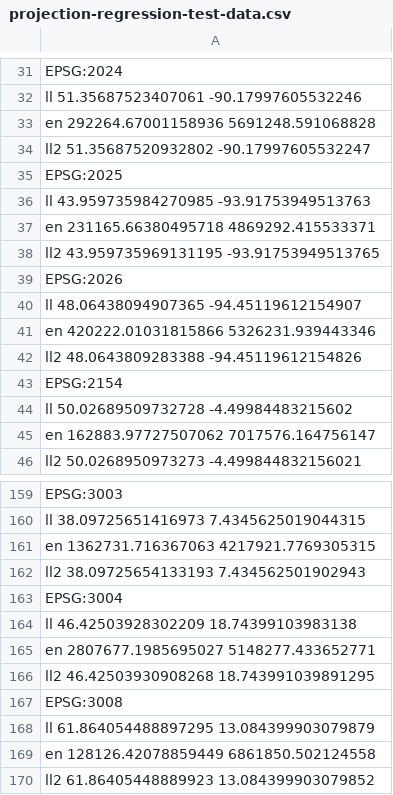
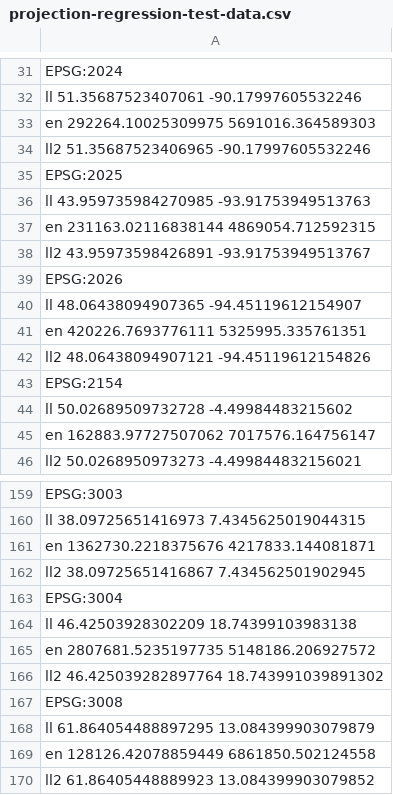
Before and after one commit to tsmock/josm, a CSV file: data_nodist/projection-regression-test-data.csv, drawn as a sheet; only a part is shown, gaps mark what is left out; the diff covers the shown part only.

```diff
--- a/data_nodist/projection-regression-test-data.csv
+++ b/data_nodist/projection-regression-test-data.csv
@@ -32,12 +32,12 @@ EPSG:2024
   ll  51.35687523407061 -90.17997605532246
-  en  292264.67001158936 5691248.591068828
-  ll2 51.35687520932802 -90.17997605532247
+  en  292264.10025309975 5691016.364589303
+  ll2 51.35687523406965 -90.17997605532246
 EPSG:2025
   ll  43.959735984270985 -93.91753949513763
-  en  231165.66380495718 4869292.415533371
-  ll2 43.959735969131195 -93.91753949513765
+  en  231163.02116838144 4869054.712592315
+  ll2 43.95973598426891 -93.91753949513767
 EPSG:2026
   ll  48.06438094907365 -94.45119612154907
-  en  420222.01031815866 5326231.939443346
-  ll2 48.0643809283388 -94.45119612154826
+  en  420226.7693776111 5325995.335761351
+  ll2 48.06438094907121 -94.45119612154826
 EPSG:2154
@@ -160,8 +160,8 @@ EPSG:3003
   ll  38.09725651416973 7.4345625019044315
-  en  1362731.716367063 4217921.7769305315
-  ll2 38.09725654133193 7.434562501902943
+  en  1362730.2218375676 4217833.144081871
+  ll2 38.09725651416867 7.434562501902945
 EPSG:3004
   ll  46.42503928302209 18.74399103983138
-  en  2807677.1985695027 5148277.433652771
-  ll2 46.42503930908268 18.743991039891295
+  en  2807681.5235197735 5148186.206927572
+  ll2 46.425039282897764 18.743991039891302
 EPSG:3008
```
Also changed, not shown: 14 edited cells elsewhere in this file.
